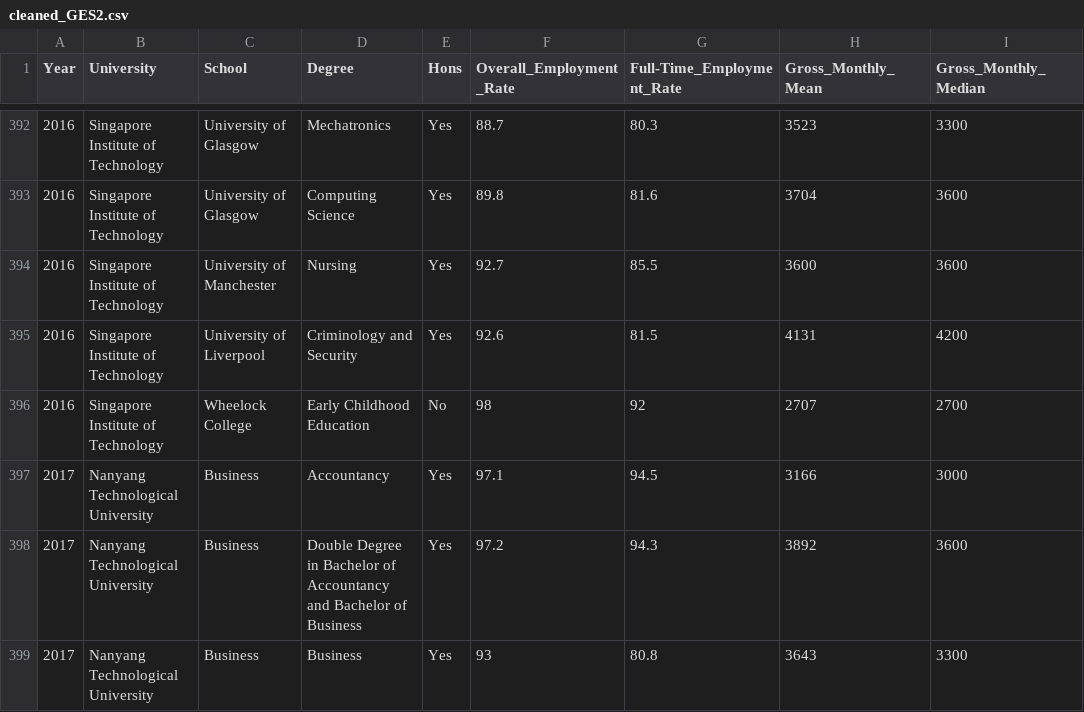
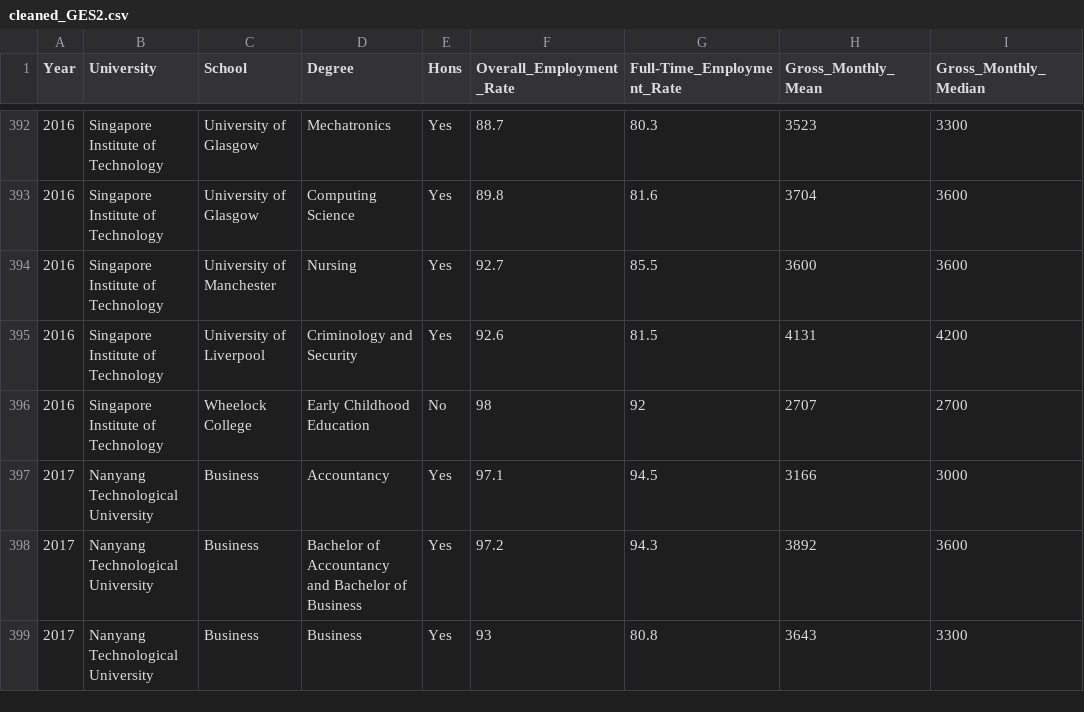
Before and after one commit to siling98/VA_proj, a CSV file: data/cleaned/cleaned_GES2.csv, drawn as a sheet; only a part is shown, gaps mark what is left out; the diff covers the shown part only; the diff names each change by its address in the sheet, - before the commit and + after, or states it on an @@ line.

Commit message:
Removed redundant datasets from original and fixed bubble chart gender bug

```diff
--- a/data/cleaned/cleaned_GES2.csv
+++ b/data/cleaned/cleaned_GES2.csv
-D398 (Degree): Double Degree in Bachelor of…
+D398 (Degree): Bachelor of…
```
Also changed, not shown: 5 edited cells elsewhere in this file, 7 other files.
